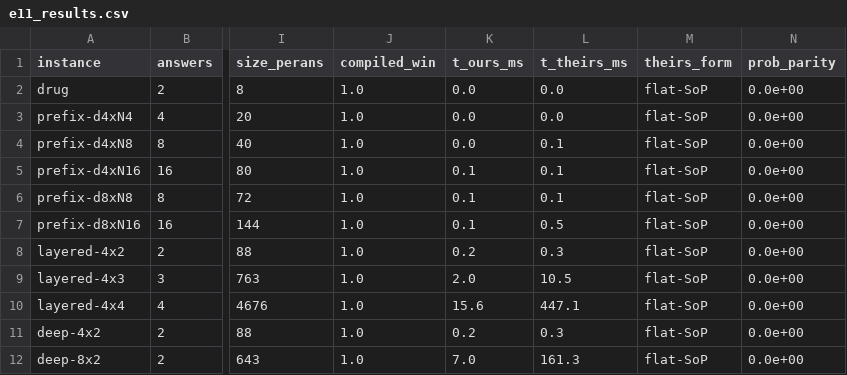
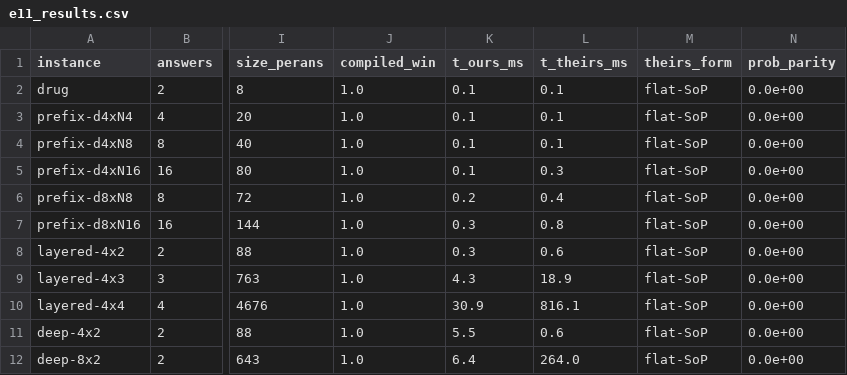
Before and after one commit to 0sidewalkenforcer0/SPARQLcirc, a CSV file: reference/e11_results.csv, drawn as a sheet; only a part is shown, gaps mark what is left out; the diff names each change by its address in the sheet, - before the commit and + after, or states it on an @@ line.

Commit message:
figure(r9.5): PQE head-to-head — E11 amortization + WatDiv ratio + non-monotone capability
result_r9_5_pqe_headtohead completes NPCS/SPARQLprov into a PQE pipeline with the same
compiler and compares end-to-end:
  (a) E11 controlled families — shared (compile once) vs per-answer (NPCS-completed),
      amortization grows to 8.2× at 1000 answers;
  (b) real WatDiv per-template per-answer/shared ratio (10M + 100M, ≈1.3× median, ≤3.9×)
      with the OPTIONAL band marked ✗ (non-monotone ⊖ — NPCS/SPARQLprov cannot represent).

Honest positioning: dramatic amortization only where provenance genuinely shares, plus the
clean non-monotone capability win; construct overhead is NOT recouped on selective WatDiv.

Generator presentation/make_pqe_figure.py (figstyle). Refreshes e11_scale/e11_results
(timing re-run; sizes byte-identical). Manifest + PQE_HEADTOHEAD.md updated.

```diff
--- a/reference/e11_results.csv
+++ b/reference/e11_results.csv
-K2:K4 (t_ours_ms): 0.0
+K2:K4 (t_ours_ms): 0.1
-L2:L3 (t_theirs_ms): 0.0
+L2:L3 (t_theirs_ms): 0.1
-L5 (t_theirs_ms): 0.1
+L5 (t_theirs_ms): 0.3
-K6 (t_ours_ms): 0.1
+K6 (t_ours_ms): 0.2
-L6 (t_theirs_ms): 0.1
+L6 (t_theirs_ms): 0.4
-K7 (t_ours_ms): 0.1
+K7 (t_ours_ms): 0.3
-L7 (t_theirs_ms): 0.5
+L7 (t_theirs_ms): 0.8
-K8 (t_ours_ms): 0.2
+K8 (t_ours_ms): 0.3
-L8 (t_theirs_ms): 0.3
+L8 (t_theirs_ms): 0.6
-K9 (t_ours_ms): 2.0
+K9 (t_ours_ms): 4.3
-L9 (t_theirs_ms): 10.5
+L9 (t_theirs_ms): 18.9
-K10 (t_ours_ms): 15.6
+K10 (t_ours_ms): 30.9
-L10 (t_theirs_ms): 447.1
+L10 (t_theirs_ms): 816.1
-K11 (t_ours_ms): 0.2
+K11 (t_ours_ms): 5.5
-L11 (t_theirs_ms): 0.3
+L11 (t_theirs_ms): 0.6
-K12 (t_ours_ms): 7.0
+K12 (t_ours_ms): 6.4
-L12 (t_theirs_ms): 161.3
+L12 (t_theirs_ms): 264.0
```
Also changed, not shown: 6 other files.
